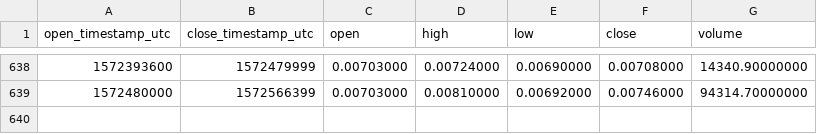
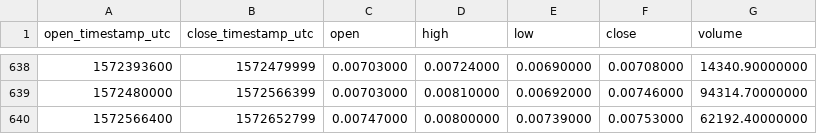
Before and after one commit to cryptobigbro/binance-STEEMBNB, a CSV file: binance-STEEMBNB-1d.csv, drawn as a sheet; only a part is shown, gaps mark what is left out; the diff names each change by its address in the sheet, - before the commit and + after, or states it on an @@ line.

Commit message:
Update OHLCV data.

```diff
--- a/binance-STEEMBNB-1d.csv
+++ b/binance-STEEMBNB-1d.csv
+row 640: 1572566400 | 1572652799 | 0.00747000 | 0.00800000 | 0.00739000 | 0.00753000 | 62192.40000000
```
Also changed, not shown: 1 other file.
